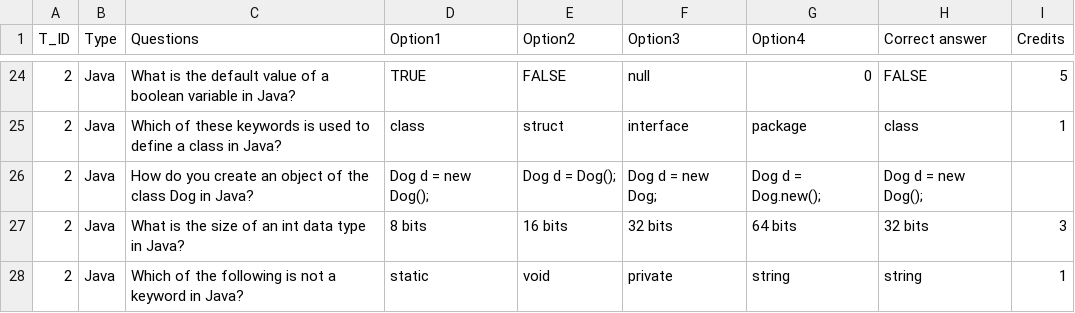
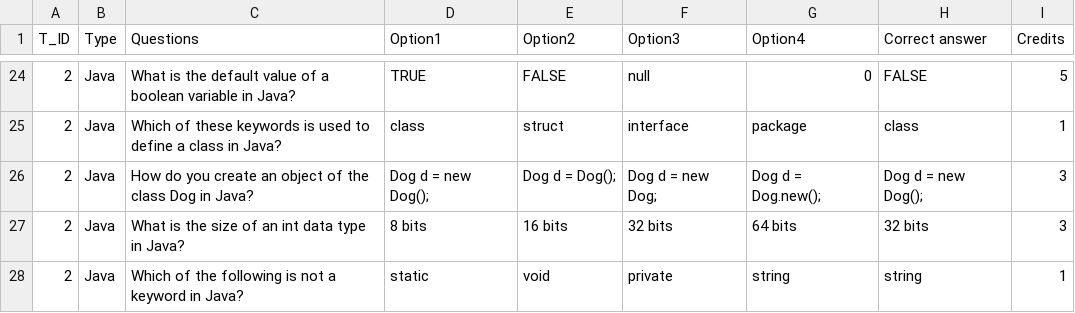
Before and after one commit to Shreyescodes/Quiz_Dashboard, a CSV file: Quiz form - Sheet1.csv, drawn as a sheet; only a part is shown, gaps mark what is left out.

Commit message:
index update

```diff
--- a/Quiz form - Sheet1.csv
+++ b/Quiz form - Sheet1.csv
@@ -25,3 +25,3 @@ T_ID,Type,Questions,Option1,Option2,Option3,Option4,Correct answer,Credits
 2,Java,Which of these keywords is used to define a class in Java?,class,struct,interface,package,class,1
-2,Java,How do you create an object of the class Dog in Java?,Dog d = new Dog();,Dog d = Dog();,Dog d = new Dog;,Dog d = Dog.new();,Dog d = new Dog();,
+2,Java,How do you create an object of the class Dog in Java?,Dog d = new Dog();,Dog d = Dog();,Dog d = new Dog;,Dog d = Dog.new();,Dog d = new Dog();,3
 2,Java,What is the size of an int data type in Java?,8 bits,16 bits,32 bits,64 bits,32 bits,3
```
